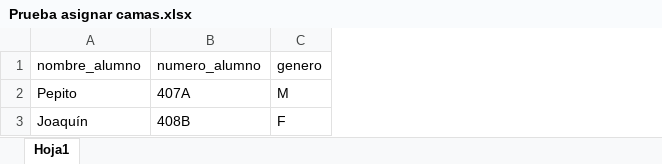
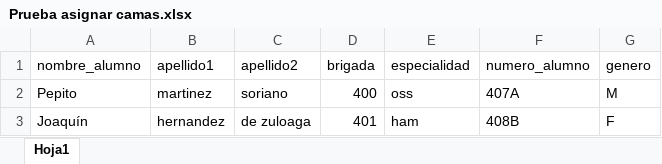
Before and after one commit to amarp20/Morpheus, an Excel workbook: app/uploads/Prueba asignar camas.xlsx, sheet Hoja1, drawn as a sheet; values as stored, in another font and other column widths than the file's, no borders; the diff names each change by its address in the sheet, - before the commit and + after, or states it on an @@ line.

```diff
--- a/app/uploads/Prueba asignar camas.xlsx (sheet Hoja1)
+++ b/app/uploads/Prueba asignar camas.xlsx (sheet Hoja1)
+column B (apellido1), rows 2-3: martinez | hernandez
+column C (apellido2), rows 2-3: soriano | de zuloaga
+column D (brigada), rows 2-3: 400 | 401
+column E (especialidad), rows 2-3: oss | ham
```
Also changed, not shown: 32 other files.
